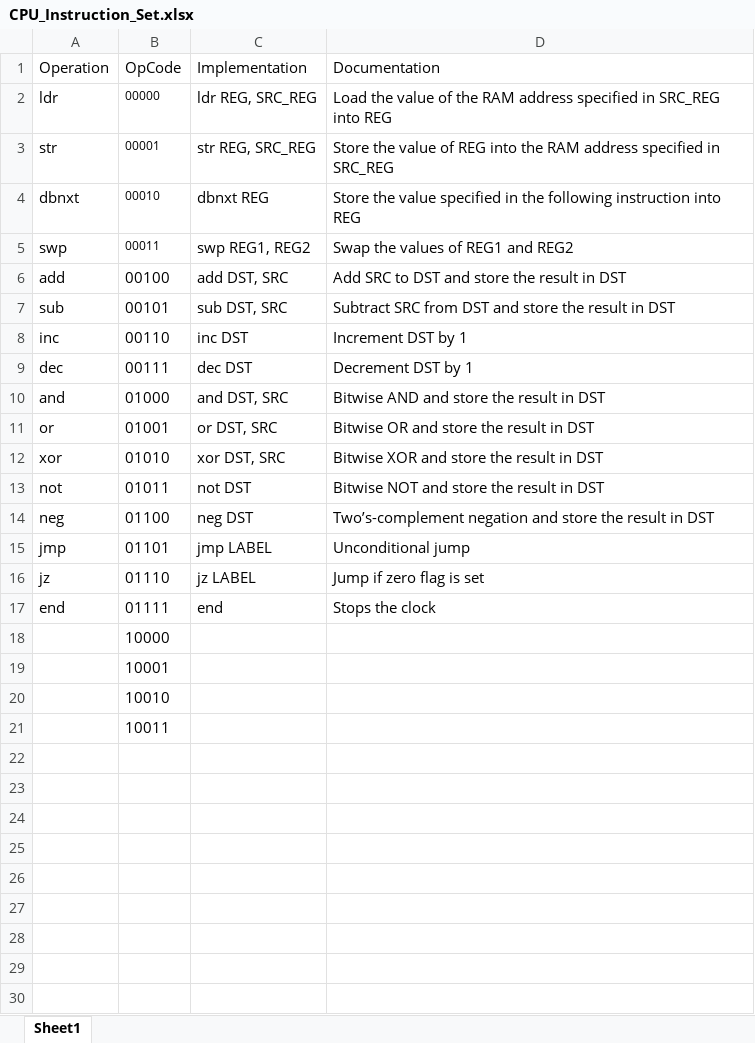
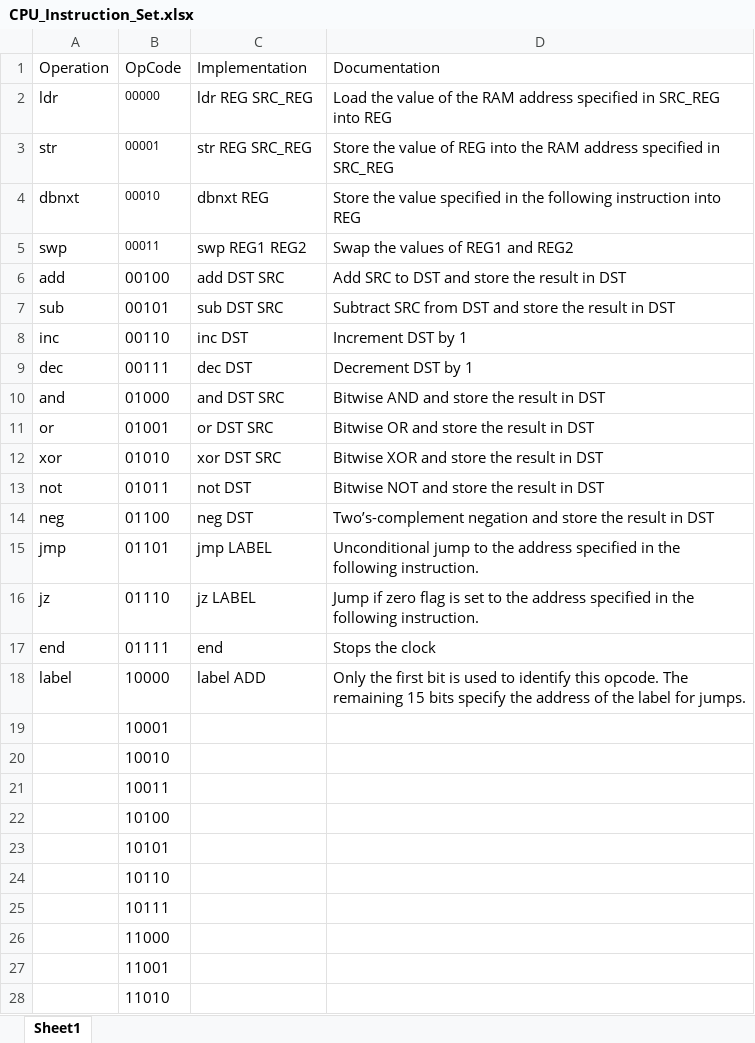
Before and after one commit to ReyanshS11/BOLT-16_CPU, an Excel workbook: CPU_Instruction_Set.xlsx, sheet Sheet1, drawn as a sheet; only a part is shown; values as stored, in another font and other column widths than the file's, no borders; the diff covers the shown part only; the diff names each change by its address in the sheet, - before the commit and + after, or states it on an @@ line.

```diff
--- a/CPU_Instruction_Set.xlsx (sheet Sheet1)
+++ b/CPU_Instruction_Set.xlsx (sheet Sheet1)
-C2 (Implementation): ldr REG, SRC_REG
+C2 (Implementation): ldr REG SRC_REG
-C3 (Implementation): str REG, SRC_REG
+C3 (Implementation): str REG SRC_REG
-C5 (Implementation): swp REG1, REG2
+C5 (Implementation): swp REG1 REG2
-C6 (Implementation): add DST, SRC
+C6 (Implementation): add DST SRC
-C7 (Implementation): sub DST, SRC
+C7 (Implementation): sub DST SRC
-C10 (Implementation): and DST, SRC
+C10 (Implementation): and DST SRC
-C11 (Implementation): or DST, SRC
+C11 (Implementation): or DST SRC
-C12 (Implementation): xor DST, SRC
+C12 (Implementation): xor DST SRC
-D15 (Documentation): Unconditional jump
+D15 (Documentation): Unconditional jump to the address specified in the following instruction.
-D16 (Documentation): …is set
+D16 (Documentation): …is set to the address specified in the following instruction.
-A18 (Operation): (empty)
+A18 (Operation): label
-C18 (Implementation): (empty)
+C18 (Implementation): label ADD
-D18 (Documentation): (empty)
+D18 (Documentation): Only the first bit is used to identify this opcode. The remaining 15 bits specify the address of the label for jumps.
+row 22:  | 10100
+row 23:  | 10101
+row 24:  | 10110
+row 25:  | 10111
+row 26:  | 11000
+row 27:  | 11001
+row 28:  | 11010
```
Also changed, not shown: 5 added rows elsewhere in this sheet, formulas that keep their value, 8 other files.
